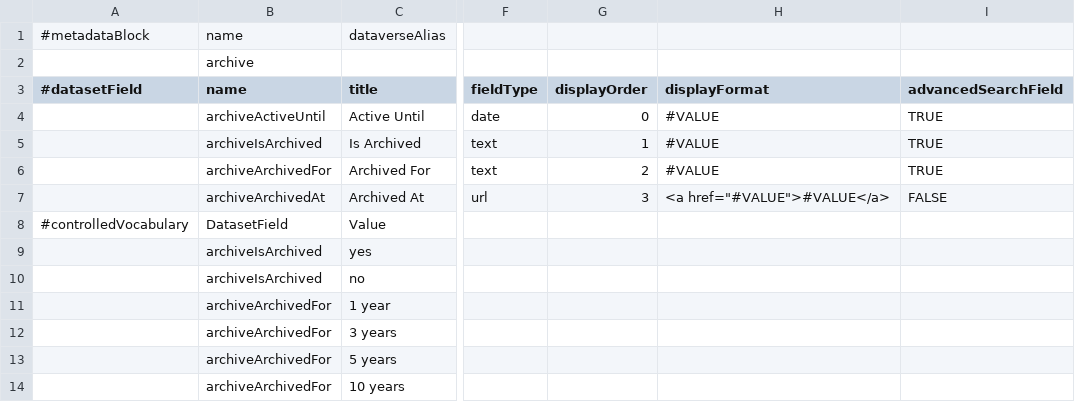
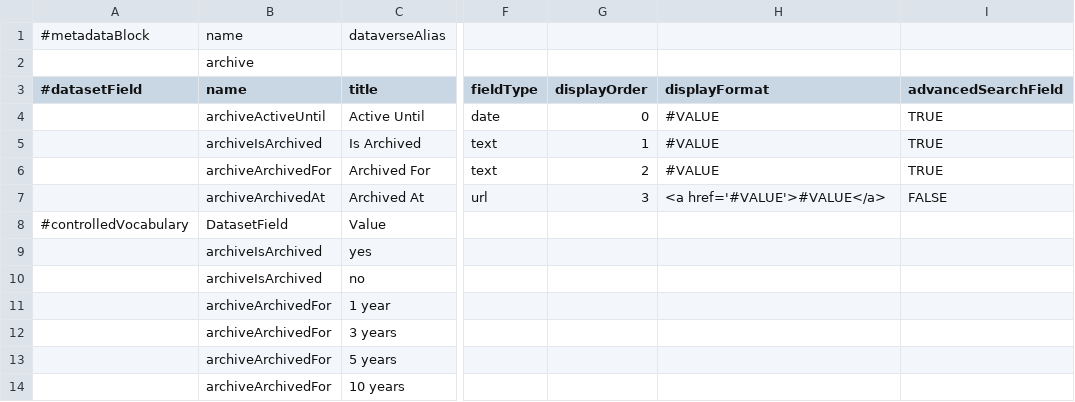
Before and after one commit to izus-fokus/darus-metadata-blocks, a TSV file: archival.tsv, drawn as a sheet; only a part is shown, gaps mark what is left out; the diff names each change by its address in the sheet, - before the commit and + after, or states it on an @@ line.

Commit message:
Update archival.tsv

```diff
--- a/archival.tsv
+++ b/archival.tsv
-H7 (displayFormat): <a href="#VALUE">#VALUE</a>
+H7 (displayFormat): <a href='#VALUE'>#VALUE</a>
```
